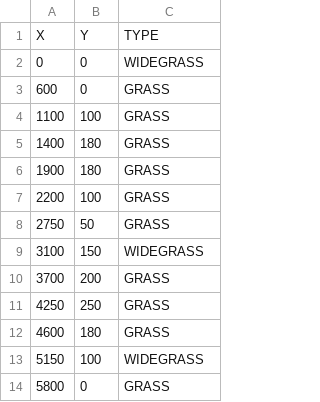
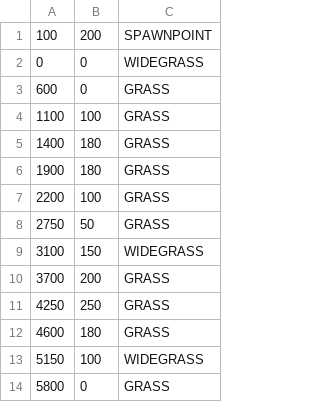
Before and after one commit to Ruairia/NEA, a CSV file: assets/level1Platforms.csv (was assets/level1.csv), drawn as a sheet.

Commit message:
Added spawn point capabilities

```diff
--- a/assets/level1.csv
+++ b/assets/level1Platforms.csv
@@ -1,2 +1,2 @@
-X,Y,TYPE
+100,200,SPAWNPOINT
 0,0,WIDEGRASS
```
Also changed, not shown: 8 other files.
